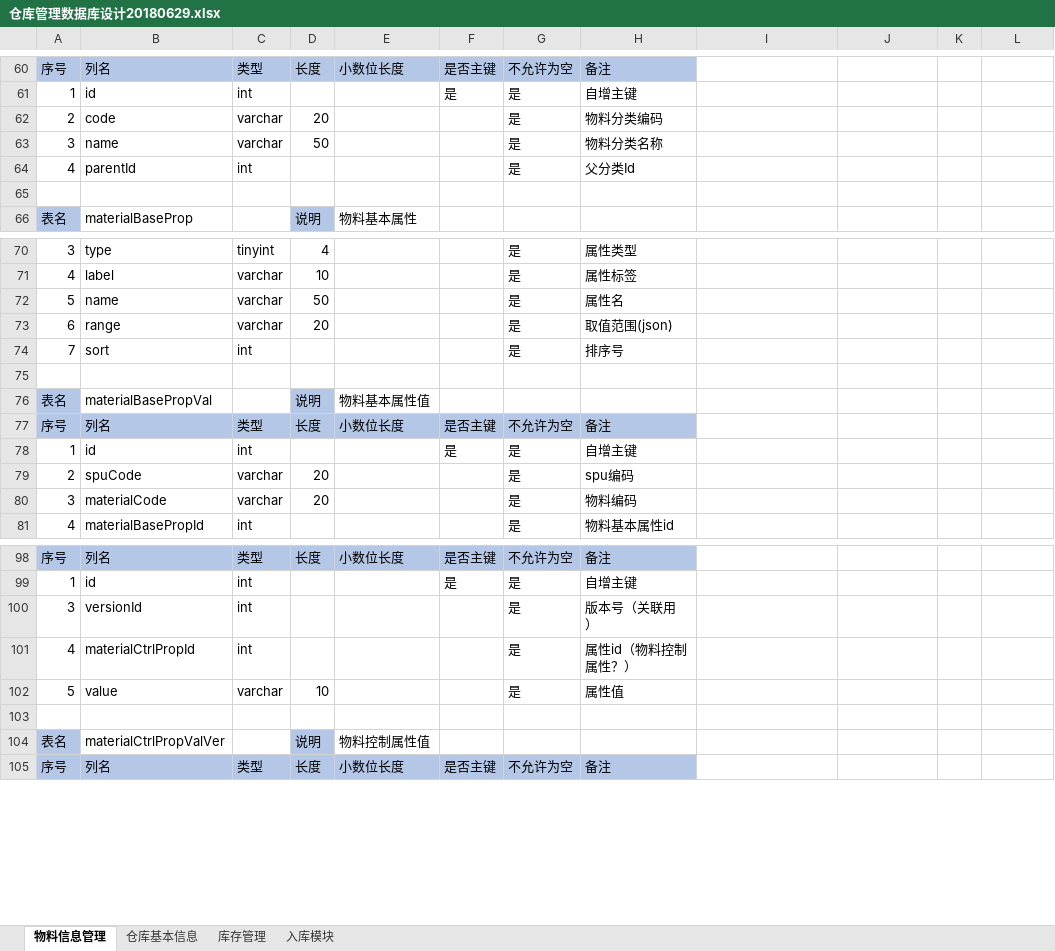
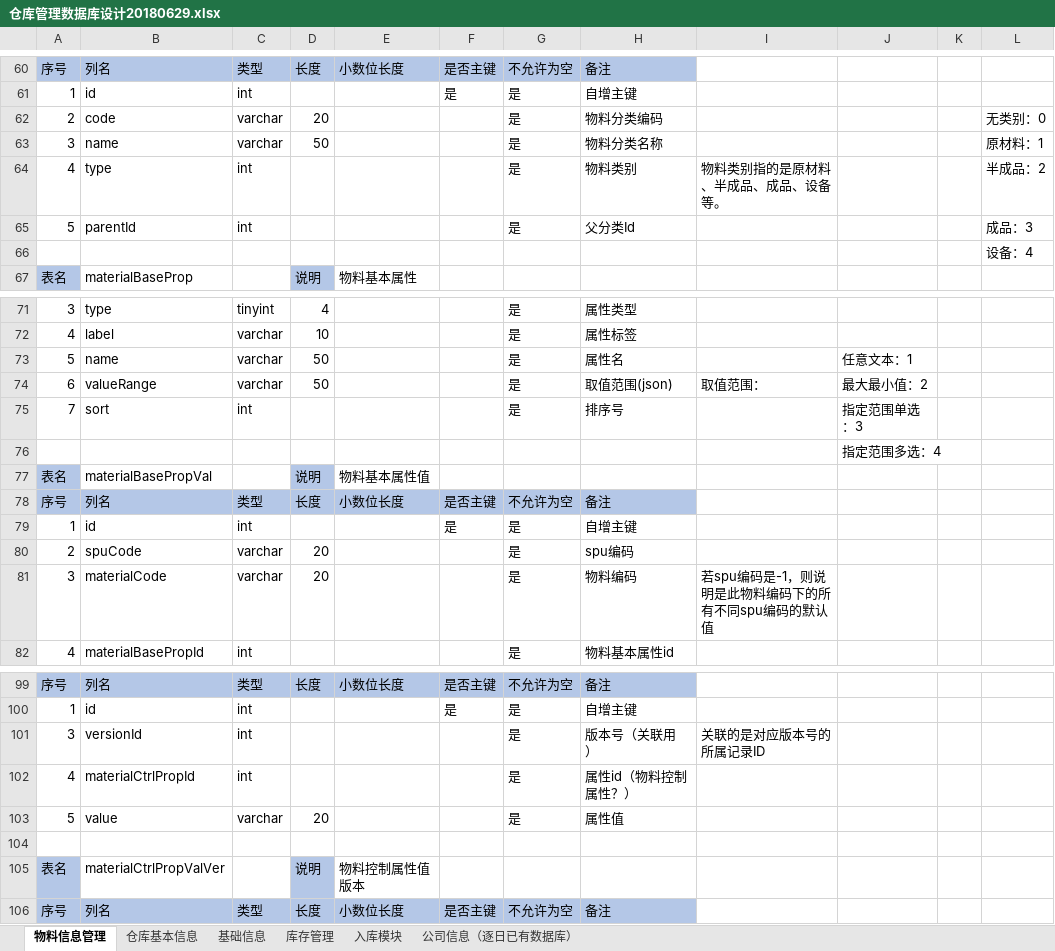
Before and after one commit to zhuriDevelopment/zhuriMaterialDocs, an Excel workbook: 仓库管理数据库设计20180629.xlsx, sheet 物料信息管理, drawn as a sheet; only a part is shown, gaps mark what is left out; values as stored, in another font and other column widths than the file's, no borders; addresses are those after the commit; the diff covers the shown part only; the diff names each change by its address in the sheet, - before the commit and + after, or states it on an @@ line.

```diff
--- a/仓库管理数据库设计20180629.xlsx (sheet 物料信息管理)
+++ b/仓库管理数据库设计20180629.xlsx (sheet 物料信息管理)
+sheet tab: 基础信息
+sheet tab: 公司信息（逐日已有数据库）
-L62: (empty)
+L62: 无类别：0
-L63: (empty)
+L63: 原材料：1
+row 64: 4 | type | int |  |  |  | 是 | 物料类别 | 物料类别指的是原材料、半成品、成品、设备等。 |  |  | 半成品：2
-A65: 4
+A65: 5
-L65: (empty)
+L65: 成品：3
-L66: (empty)
+L66: 设备：4
-J73: (empty)
+J73: 任意文本：1
-B74: range
+B74: valueRange
-D74: 20
+D74: 50
-I74: (empty)
+I74: 取值范围：
-J74: (empty)
+J74: 最大最小值：2
-J75: (empty)
+J75: 指定范围单选：3
-J76: (empty)
+J76: 指定范围多选：4
-I81: (empty)
+I81: 若spu编码是-1，则说明是此物料编码下的所有不同spu编码的默认值
-I101: (empty)
+I101: 关联的是对应版本号的所属记录ID
-D103: 10
+D103: 20
-E105: 物料控制属性值
+E105: 物料控制属性值版本
```
Also changed, not shown: 1 edited cell elsewhere in this sheet, sheet 入库模块.
